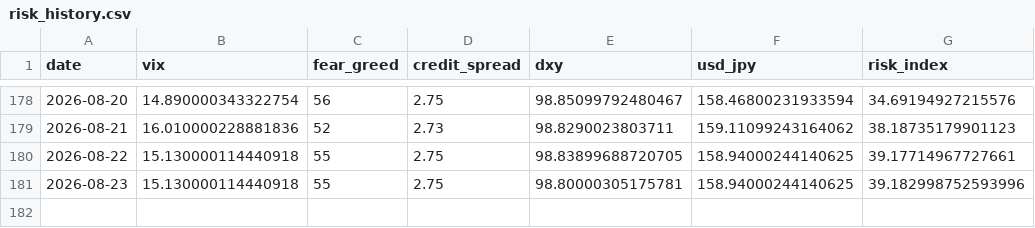
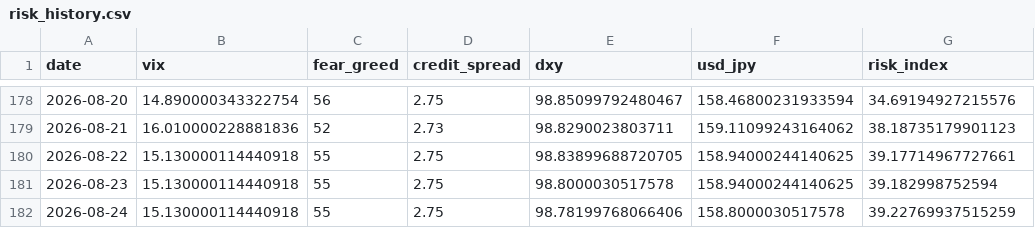
Before and after one commit to actionk-dev/risk-dashboard, a CSV file: risk_history.csv, drawn as a sheet; only a part is shown, gaps mark what is left out.

```diff
--- a/risk_history.csv
+++ b/risk_history.csv
@@ -180,2 +180,3 @@ date,vix,fear_greed,credit_spread,dxy,usd_jpy,risk_index
 2026-08-22,15.130000114440918,55,2.75,98.83899688720705,158.94000244140625,39.17714967727661
-2026-08-23,15.130000114440918,55,2.75,98.80000305175781,158.94000244140625,39.182998752593996
+2026-08-23,15.130000114440918,55,2.75,98.8000030517578,158.94000244140625,39.182998752594
+2026-08-24,15.130000114440918,55,2.75,98.78199768066406,158.8000030517578,39.22769937515259
```
